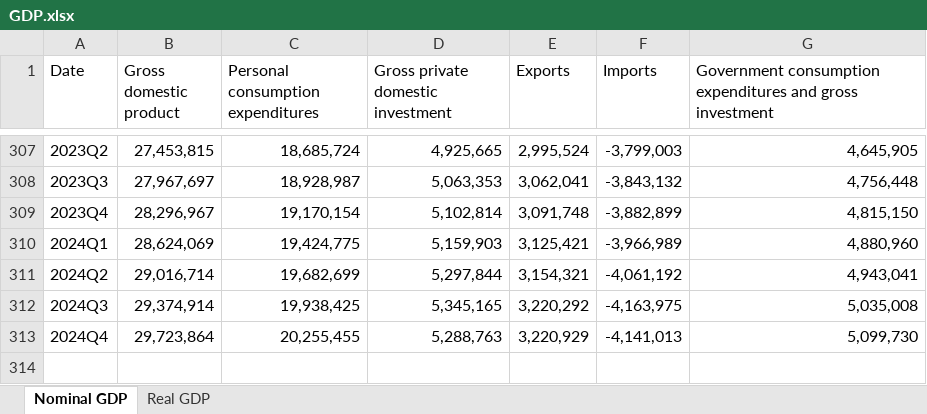
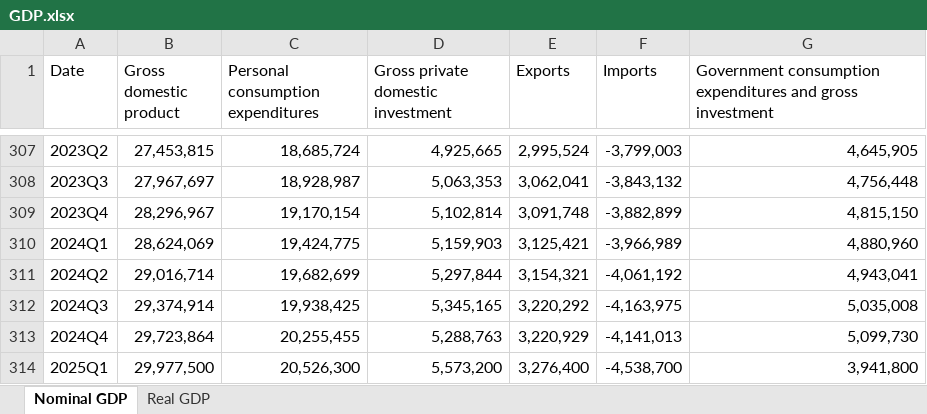
Before and after one commit to matthewdlang18/macroeconomics-course-website, an Excel workbook: course_materials/GDP.xlsx, sheet Nominal GDP, drawn as a sheet; only a part is shown, gaps mark what is left out; values as stored, in another font and other column widths than the file's, no borders; the diff names each change by its address in the sheet, - before the commit and + after, or states it on an @@ line.

```diff
--- a/course_materials/GDP.xlsx (sheet Nominal GDP)
+++ b/course_materials/GDP.xlsx (sheet Nominal GDP)
+row 314: 2025Q1 | 29,977,500 | 20,526,300 | 5,573,200 | 3,276,400 | -4,538,700 | 3,941,800
```
Also changed, not shown: 3 other files.
